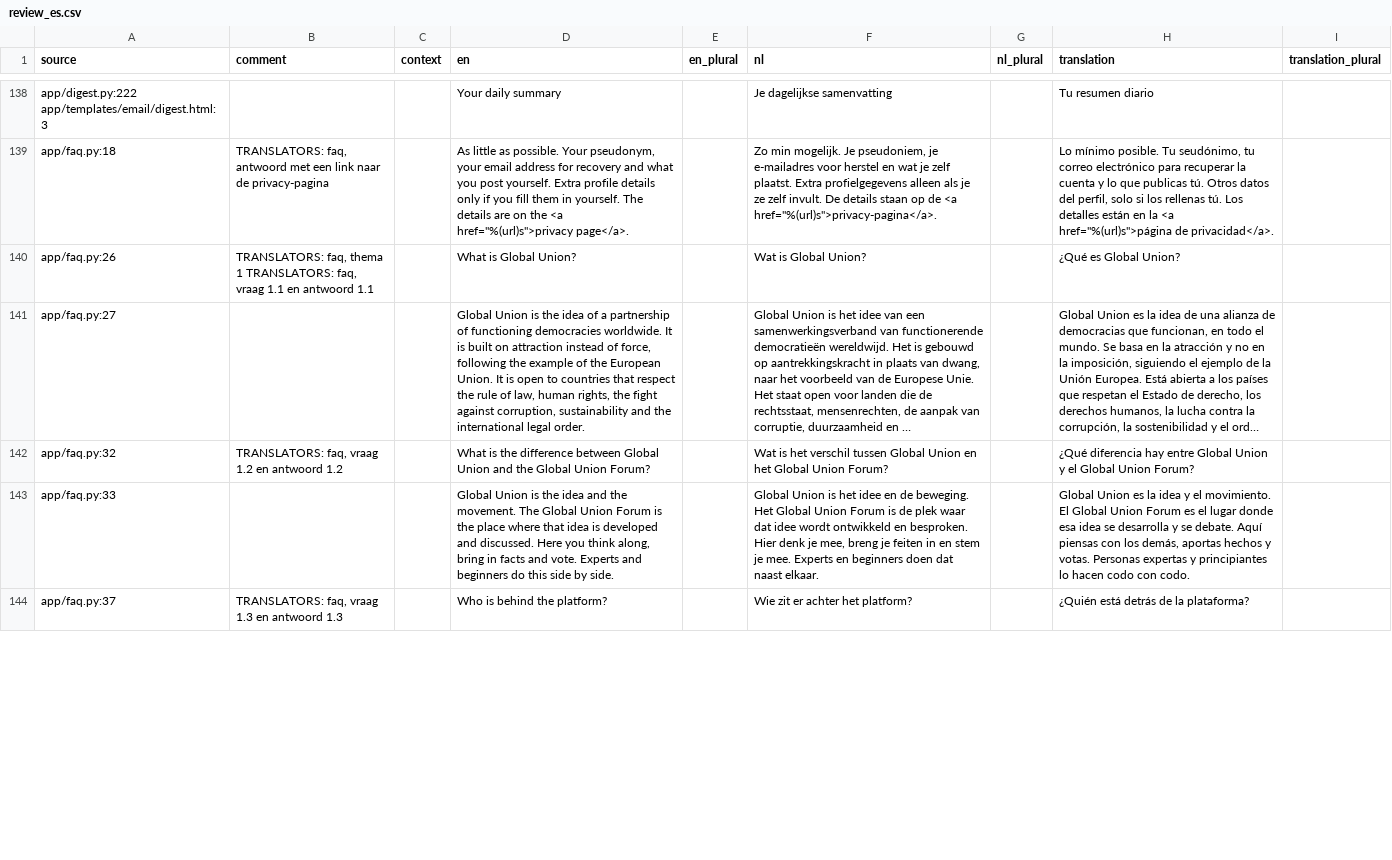
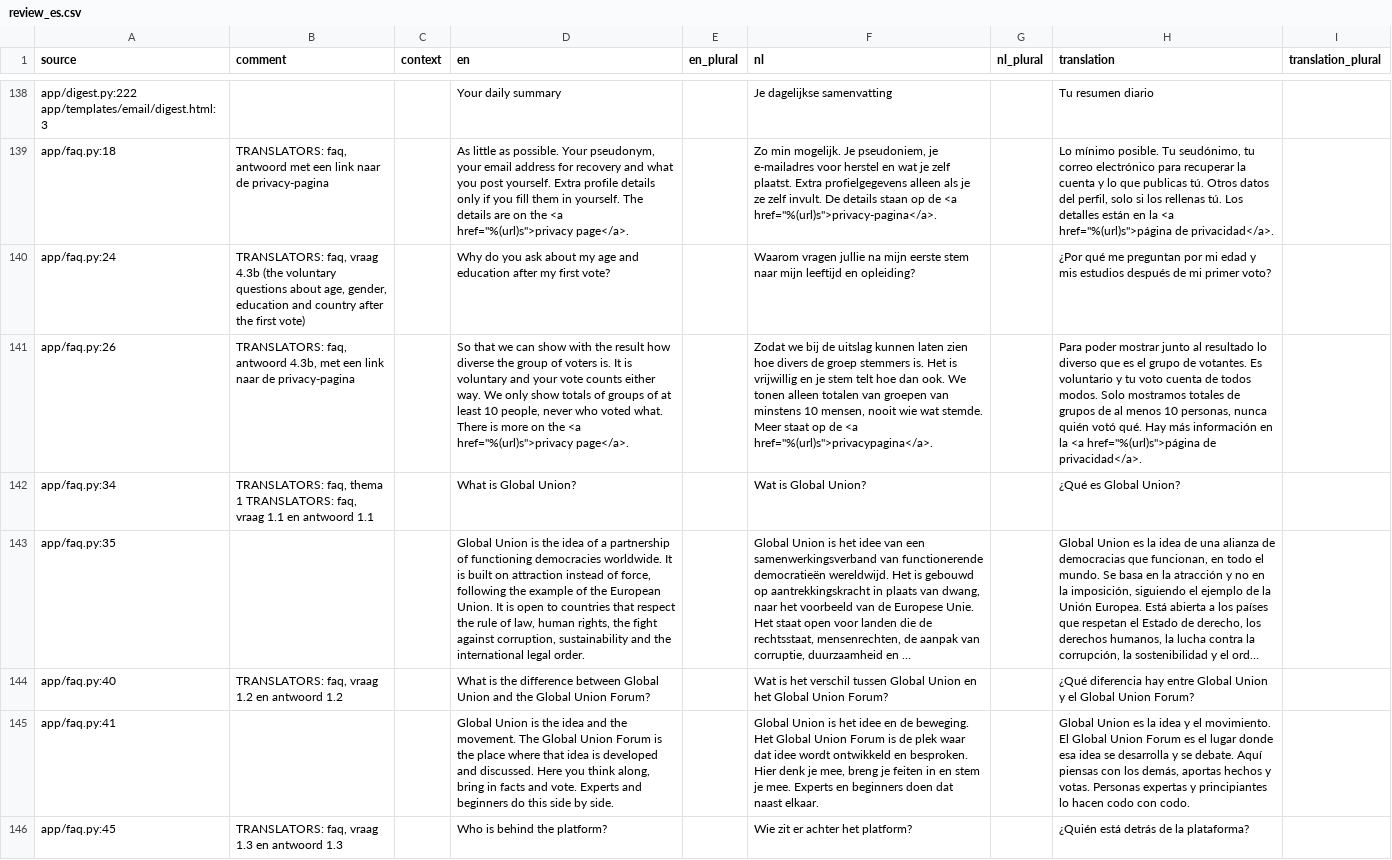
Before and after one commit to GerhardTop/global-union-forum, a CSV file: flask_registration/docs/i18n/review_es.csv, drawn as a sheet; only a part is shown, gaps mark what is left out; long unchanged cells end in …; addresses are those after the commit; the diff covers the shown part only; the diff names each change by its address in the sheet, - before the commit and + after, or states it on an @@ line.

```diff
--- a/flask_registration/docs/i18n/review_es.csv
+++ b/flask_registration/docs/i18n/review_es.csv
+row 140: app/faq.py:24 | TRANSLATORS: faq, vraag 4.3b (the voluntary questions about age, gender, education and country after the first vote) |  | Why do you ask about my age and education after my first vote? |  | Waarom vragen jullie na mijn eerste stem naar mijn leeftijd en opleiding? |  | ¿Por qué me preguntan por mi edad y mis estudios después de mi primer voto?
+row 141: app/faq.py:26 | TRANSLATORS: faq, antwoord 4.3b, met een link naar de privacy-pagina |  | So that we can show with the result how diverse the group of voters is. It is voluntary and your vote counts either way. We only show totals of groups of at least 10 people, never who voted what. There is more on the <a href="%(url)s">privacy page</a>. |  | Zodat we bij de uitslag kunnen laten zien hoe divers de groep stemmers is. Het is vrijwillig en je stem telt hoe dan ook. We tonen alleen totalen van groepen van minstens 10 mensen, nooit wie wat stemde. Meer staat op de <a href="%(url)s">privacypagina</a>. |  | Para poder mostrar junto al resultado lo diverso que es el grupo de votantes. Es voluntario y tu voto cuenta de todos modos. Solo mostramos totales de grupos de al menos 10 personas, nunca quién votó qué. Hay más información en la <a href="%(url)s">página de privacidad</a>.
-A142 (source): app/faq.py:26
+A142 (source): app/faq.py:34
-A143 (source): app/faq.py:27
+A143 (source): app/faq.py:35
-A144 (source): app/faq.py:32
+A144 (source): app/faq.py:40
-A145 (source): app/faq.py:33
+A145 (source): app/faq.py:41
-A146 (source): app/faq.py:37
+A146 (source): app/faq.py:45
```
Also changed, not shown: 5 added rows and 106 edited cells elsewhere in this file, flask_registration/docs/i18n/review_de.csv, flask_registration/docs/i18n/review_fr.csv, 24 other files.
